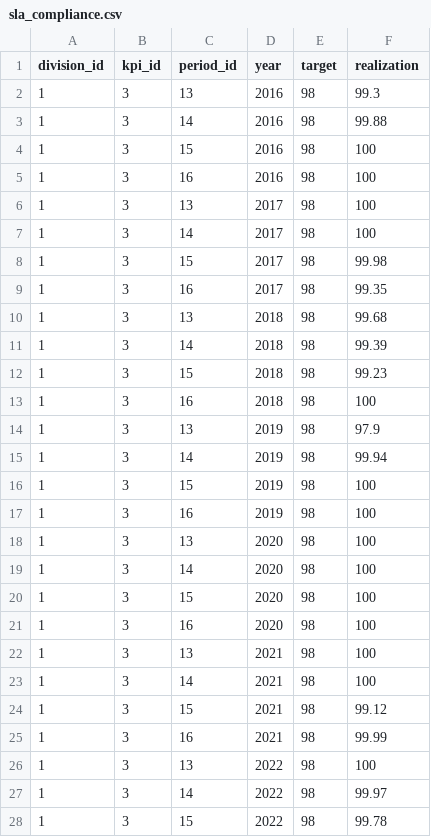
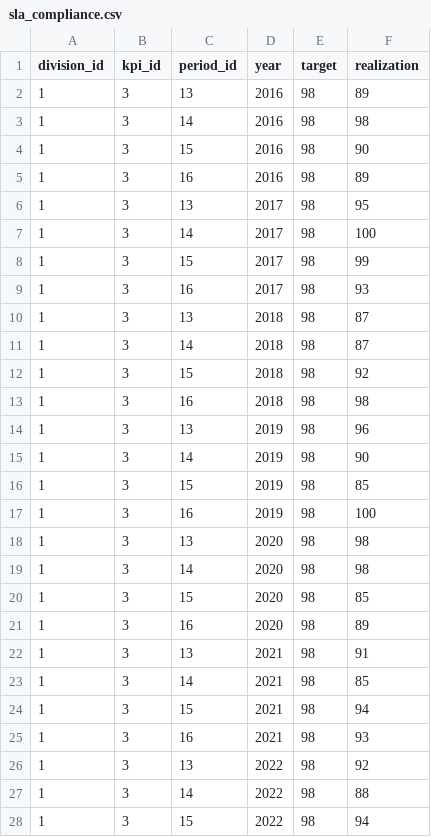
Before and after one commit to EndikaFitra/Dashboard-KPI, a CSV file: backend/data/sla_compliance.csv, drawn as a sheet; only a part is shown; the diff covers the shown part only.

```diff
--- a/backend/data/sla_compliance.csv
+++ b/backend/data/sla_compliance.csv
@@ -1,28 +1,28 @@
 division_id,kpi_id,period_id,year,target,realization
-1,3,13,2016,98,99.3
-1,3,14,2016,98,99.88
-1,3,15,2016,98,100
-1,3,16,2016,98,100
-1,3,13,2017,98,100
+1,3,13,2016,98,89
+1,3,14,2016,98,98
+1,3,15,2016,98,90
+1,3,16,2016,98,89
+1,3,13,2017,98,95
 1,3,14,2017,98,100
-1,3,15,2017,98,99.98
-1,3,16,2017,98,99.35
-1,3,13,2018,98,99.68
-1,3,14,2018,98,99.39
-1,3,15,2018,98,99.23
-1,3,16,2018,98,100
-1,3,13,2019,98,97.9
-1,3,14,2019,98,99.94
-1,3,15,2019,98,100
+1,3,15,2017,98,99
+1,3,16,2017,98,93
+1,3,13,2018,98,87
+1,3,14,2018,98,87
+1,3,15,2018,98,92
+1,3,16,2018,98,98
+1,3,13,2019,98,96
+1,3,14,2019,98,90
+1,3,15,2019,98,85
 1,3,16,2019,98,100
-1,3,13,2020,98,100
-1,3,14,2020,98,100
-1,3,15,2020,98,100
-1,3,16,2020,98,100
-1,3,13,2021,98,100
-1,3,14,2021,98,100
-1,3,15,2021,98,99.12
-1,3,16,2021,98,99.99
-1,3,13,2022,98,100
-1,3,14,2022,98,99.97
-1,3,15,2022,98,99.78
+1,3,13,2020,98,98
+1,3,14,2020,98,98
+1,3,15,2020,98,85
+1,3,16,2020,98,89
+1,3,13,2021,98,91
+1,3,14,2021,98,85
+1,3,15,2021,98,94
+1,3,16,2021,98,93
+1,3,13,2022,98,92
+1,3,14,2022,98,88
+1,3,15,2022,98,94
```
Also changed, not shown: 14 edited cells elsewhere in this file, backend/data/bug_rate.csv, backend/data/collaboration.csv, 7 other files.
